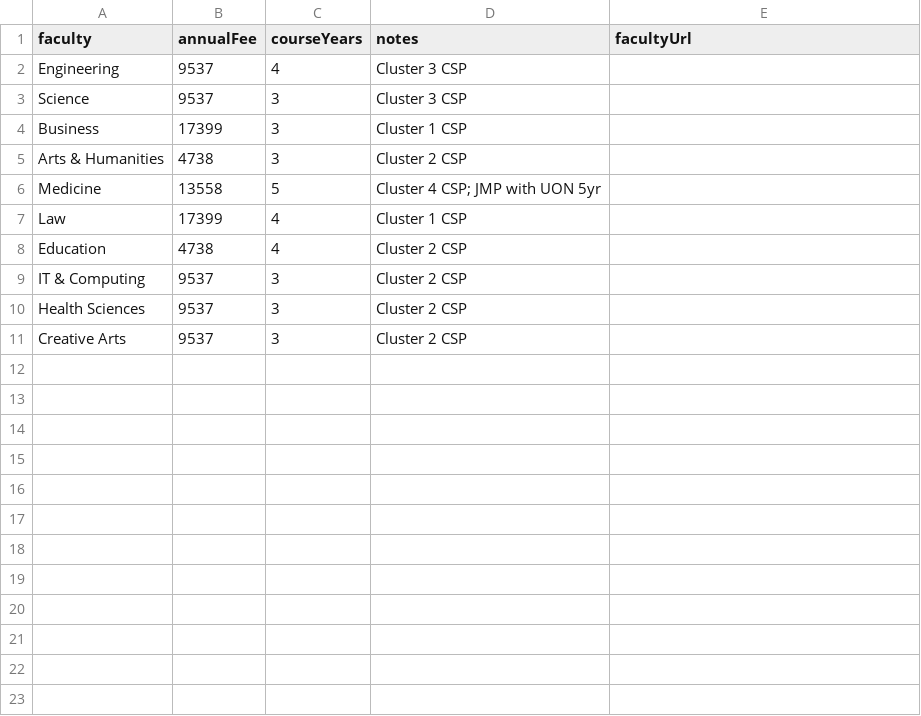
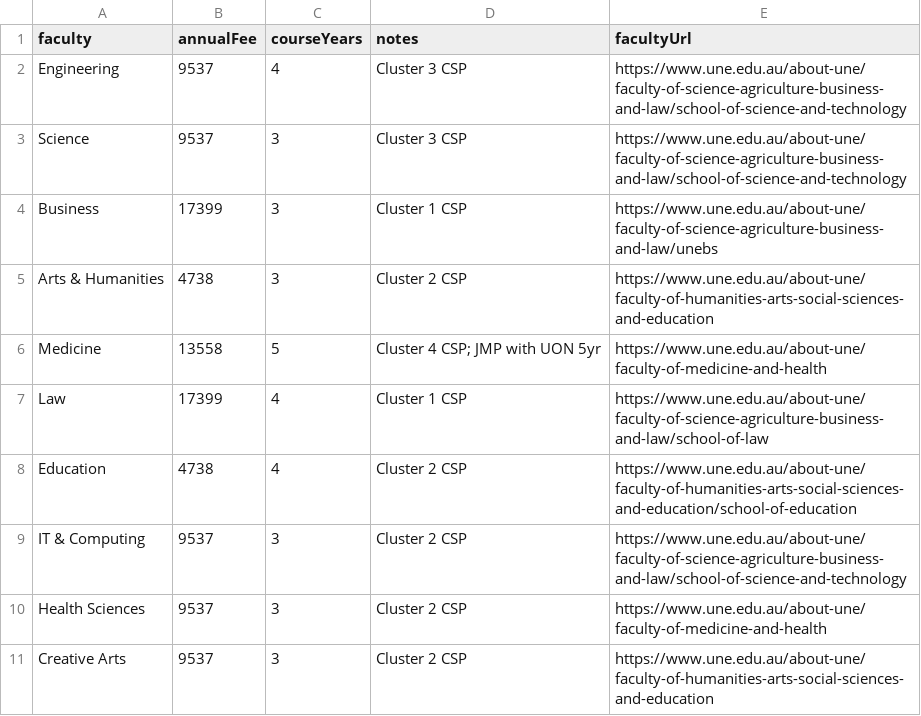
Before and after one commit to VladimirVranesvic/CampusCompass, a CSV file: public/data/fees/university-of-new-england.csv, drawn as a sheet.

```diff
--- a/public/data/fees/university-of-new-england.csv
+++ b/public/data/fees/university-of-new-england.csv
@@ -1,11 +1,11 @@
 faculty,annualFee,courseYears,notes,facultyUrl
-Engineering,9537,4,Cluster 3 CSP,
-Science,9537,3,Cluster 3 CSP,
-Business,17399,3,Cluster 1 CSP,
-Arts & Humanities,4738,3,Cluster 2 CSP,
-Medicine,13558,5,Cluster 4 CSP; JMP with UON 5yr,
-Law,17399,4,Cluster 1 CSP,
-Education,4738,4,Cluster 2 CSP,
-IT & Computing,9537,3,Cluster 2 CSP,
-Health Sciences,9537,3,Cluster 2 CSP,
-Creative Arts,9537,3,Cluster 2 CSP,
+Engineering,9537,4,Cluster 3 CSP,https://www.une.edu.au/about-une/faculty-of-science-agriculture-business-and-law/school-of-science-and-technology
+Science,9537,3,Cluster 3 CSP,https://www.une.edu.au/about-une/faculty-of-science-agriculture-business-and-law/school-of-science-and-technology
+Business,17399,3,Cluster 1 CSP,https://www.une.edu.au/about-une/faculty-of-science-agriculture-business-and-law/unebs
+Arts & Humanities,4738,3,Cluster 2 CSP,https://www.une.edu.au/about-une/faculty-of-humanities-arts-social-sciences-and-education
+Medicine,13558,5,Cluster 4 CSP; JMP with UON 5yr,https://www.une.edu.au/about-une/faculty-of-medicine-and-health
+Law,17399,4,Cluster 1 CSP,https://www.une.edu.au/about-une/faculty-of-science-agriculture-business-and-law/school-of-law
+Education,4738,4,Cluster 2 CSP,https://www.une.edu.au/about-une/faculty-of-humanities-arts-social-sciences-and-education/school-of-education
+IT & Computing,9537,3,Cluster 2 CSP,https://www.une.edu.au/about-une/faculty-of-science-agriculture-business-and-law/school-of-science-and-technology
+Health Sciences,9537,3,Cluster 2 CSP,https://www.une.edu.au/about-une/faculty-of-medicine-and-health
+Creative Arts,9537,3,Cluster 2 CSP,https://www.une.edu.au/about-une/faculty-of-humanities-arts-social-sciences-and-education
```
Also changed, not shown: public/data/fees/australian-catholic-university.csv, public/data/fees/macquarie-university.csv, 7 other files.
